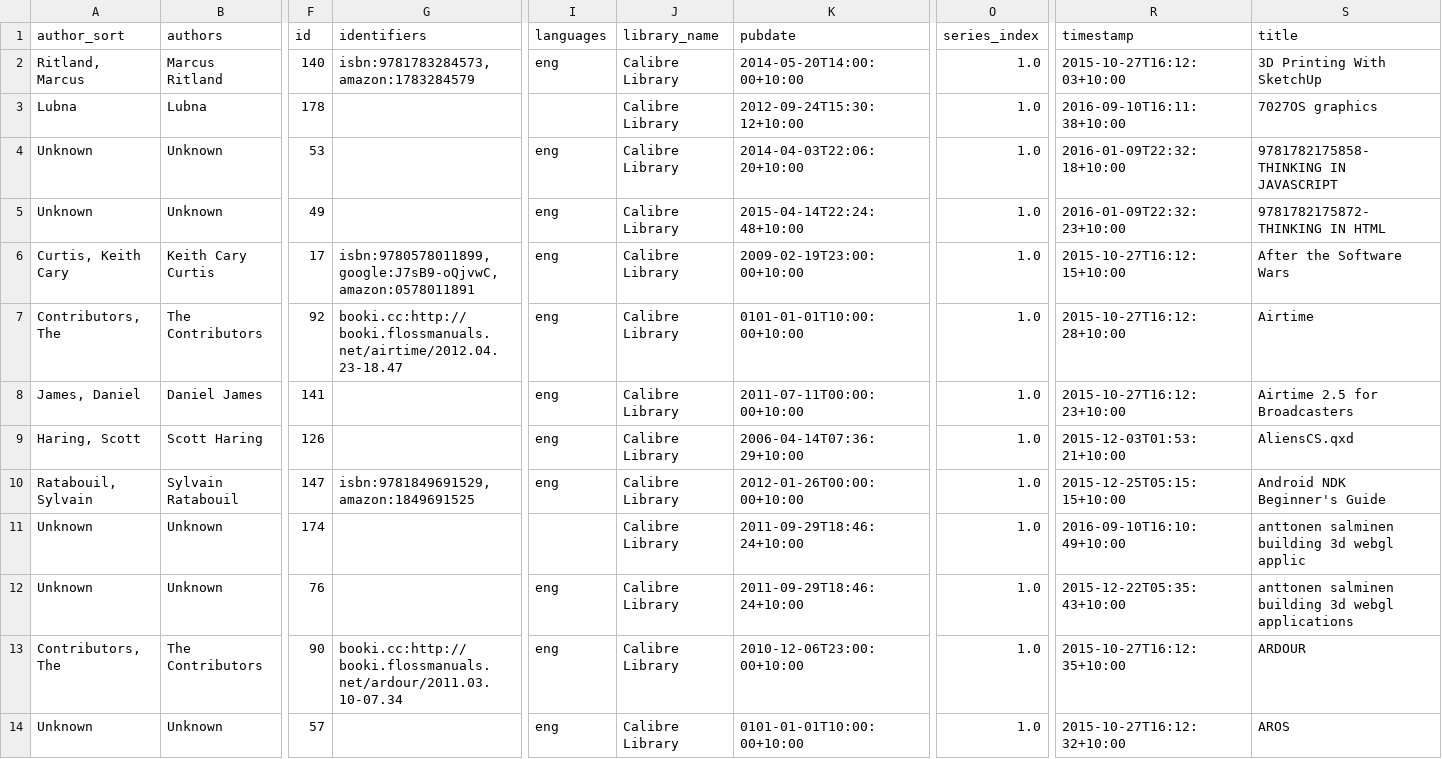
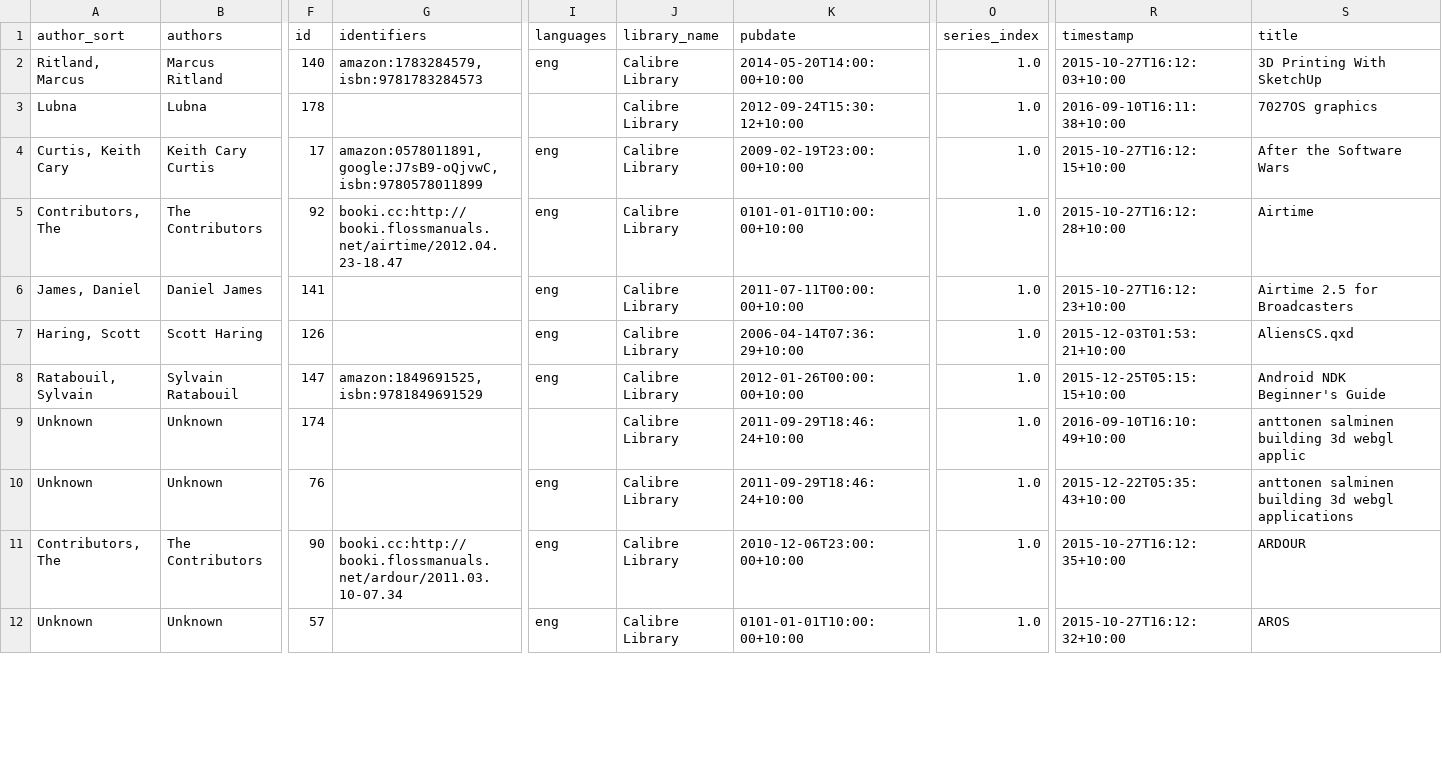
Before and after one commit to tomasparks/website, a CSV file: _data/ebooks.csv, drawn as a sheet; only a part is shown, gaps mark what is left out; removed rows and columns are numbered as before the commit, all else as after; rows hold the shown columns only; the diff covers the shown part only; the diff names each change by its address in the sheet, - before the commit and + after, or states it on an @@ line.

```diff
--- a/_data/ebooks.csv
+++ b/_data/ebooks.csv
-G2 (identifiers): isbn:9781783284573,amazon:1783284579
+G2 (identifiers): amazon:1783284579,isbn:9781783284573
-row 4: Unknown | Unknown | 53 |  | eng | Calibre Library | 2014-04-03T22:06:20+10:00 | 1.0 | 2016-01-09T22:32:18+10:00 | 9781782175858-THINKING IN JAVASCRIPT
-row 5: Unknown | Unknown | 49 |  | eng | Calibre Library | 2015-04-14T22:24:48+10:00 | 1.0 | 2016-01-09T22:32:23+10:00 | 9781782175872-THINKING IN HTML
-G4 (identifiers): isbn:9780578011899,google:J7sB9-oQjvwC,amazon:0578011891
+G4 (identifiers): amazon:0578011891,google:J7sB9-oQjvwC,isbn:9780578011899
-G8 (identifiers): isbn:9781849691529,amazon:1849691525
+G8 (identifiers): amazon:1849691525,isbn:9781849691529
```
Also changed, not shown: 49 edited cells elsewhere in this file, 1 other file.
